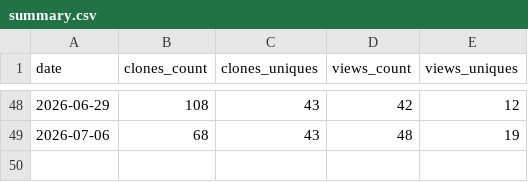
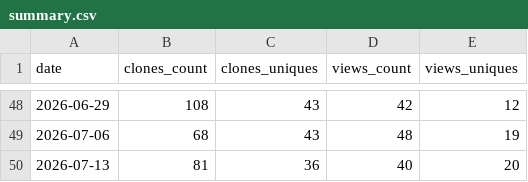
Before and after one commit to CellProfiling/subcell-embed, a CSV file: traffic/summary.csv, drawn as a sheet; only a part is shown, gaps mark what is left out; the diff names each change by its address in the sheet, - before the commit and + after, or states it on an @@ line.

```diff
--- a/traffic/summary.csv
+++ b/traffic/summary.csv
+row 50: 2026-07-13 | 81 | 36 | 40 | 20
```
Also changed, not shown: 4 other files.
